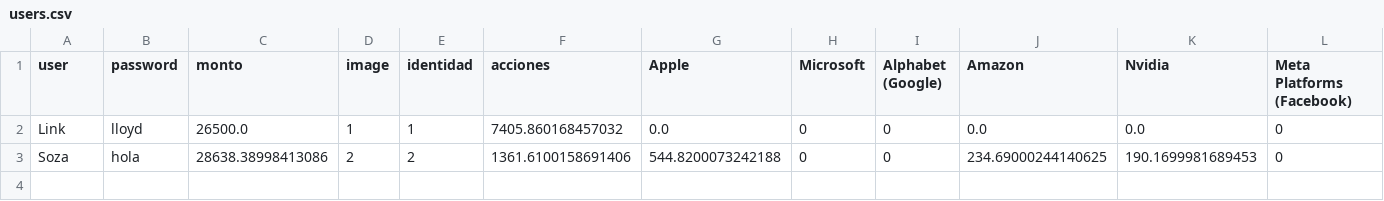
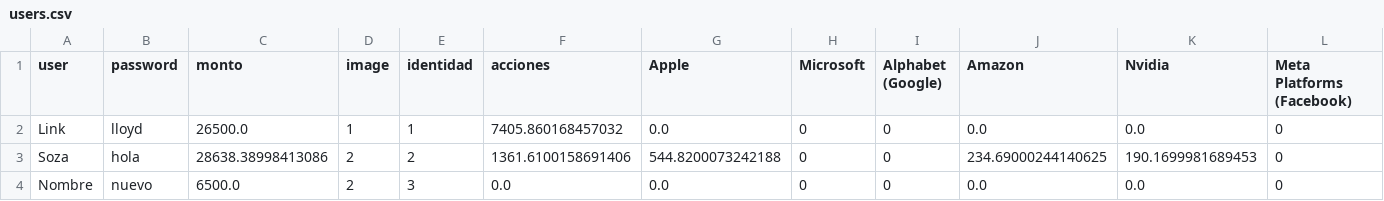
Before and after one commit to yecomprofessional07-hash/PPML_TRADING, a CSV file: data/users.csv, drawn as a sheet; only a part is shown; rows hold the shown columns only; the diff names each change by its address in the sheet, - before the commit and + after, or states it on an @@ line.

```diff
--- a/data/users.csv
+++ b/data/users.csv
+row 4: Nombre | nuevo | 6500.0 | 2 | 3 | 0.0 | 0.0 | 0 | 0 | 0.0 | 0.0 | 0
```
Also changed, not shown: 1 other file.
